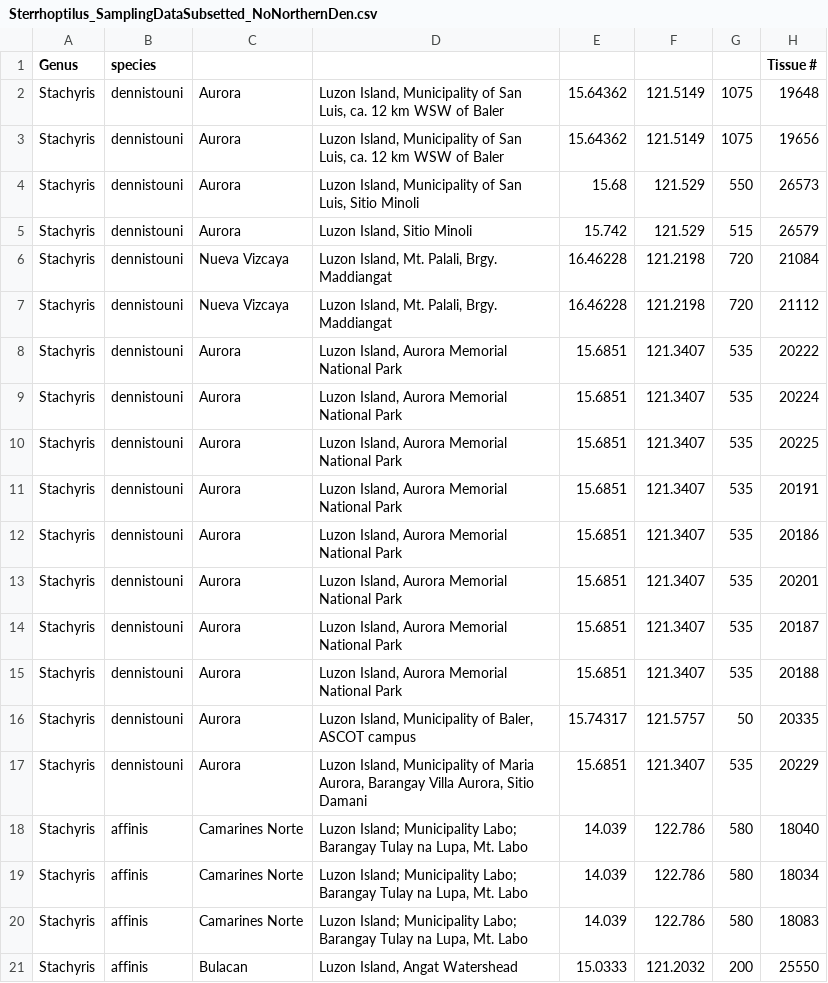
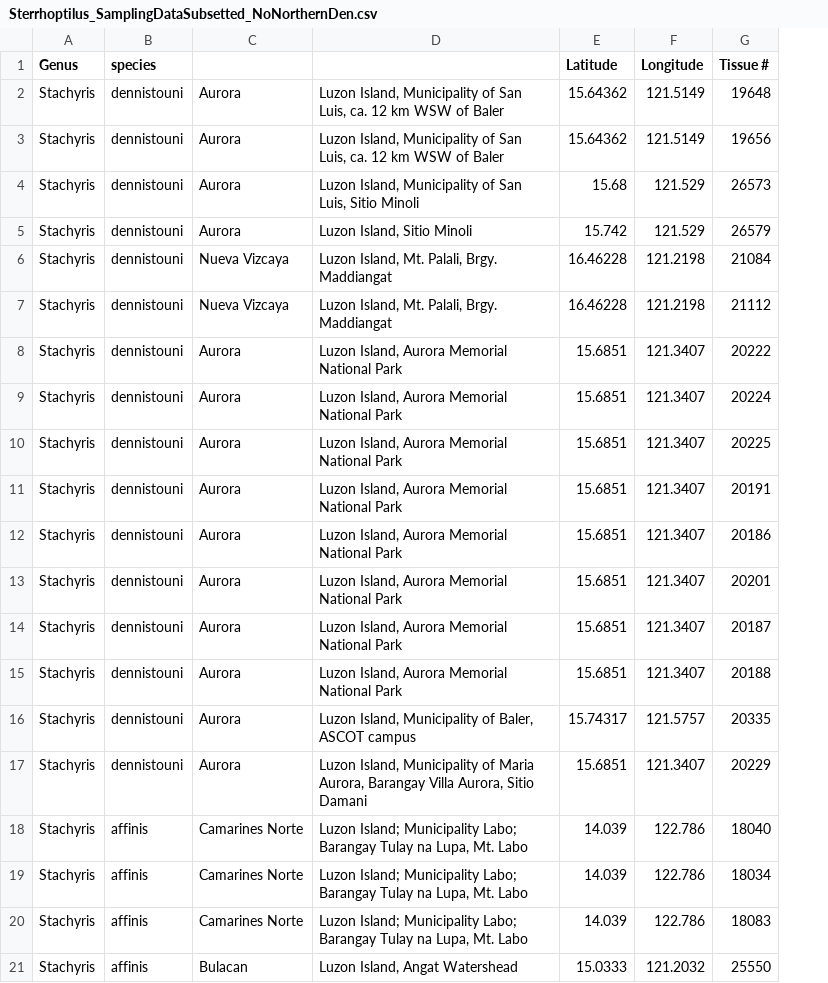
Before and after one commit to AlexandraFiles/Sterrhoptilus_RADseq_Repository, a CSV file: Data/Sterrhoptilus_SamplingDataSubsetted_NoNorthernDen.csv, drawn as a sheet; only a part is shown; the diff names each change by its address in the sheet, - before the commit and + after, or states it on an @@ line.

```diff
--- a/Data/Sterrhoptilus_SamplingDataSubsetted_NoNorthernDen.csv
+++ b/Data/Sterrhoptilus_SamplingDataSubsetted_NoNorthernDen.csv
-column G, rows 2-21: 1075 | 1075 | 550 | 515 | 720 | 720 | 535 | 535 | 535 | 535 | 535 | 535 | 535 | 535 | 50 | 535 | 580 | 580 | 580 | 200
-E1: (empty)
+E1: Latitude
-F1: (empty)
+F1: Longitude
```
Also changed, not shown: Data/Sterrhoptilus_SamplingData.csv, Data/Sterrhoptilus_SamplingDataSubsetted_NorthernDenIncluded.csv, 5 other files.
